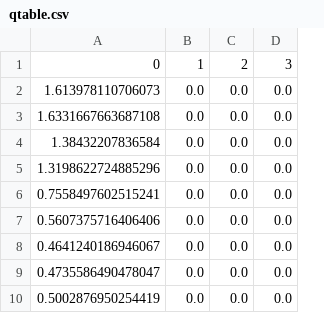
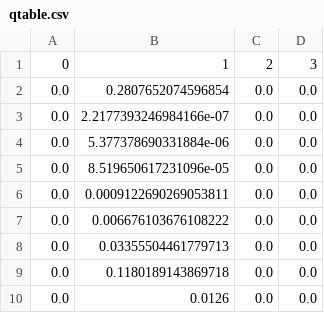
Before and after one commit to EduLMoraes/Damas, a CSV file: qtable.csv, drawn as a sheet; removed rows and columns are numbered as before the commit, all else as after; the diff names each change by its address in the sheet, - before the commit and + after, or states it on an @@ line.

```diff
--- a/qtable.csv
+++ b/qtable.csv
-column A, rows 1-10: 0 | 1.613978110706073 | 1.6331667663687108 | 1.38432207836584 | 1.3198622724885296 | 0.7558497602515241 | 0.5607375716406406 | 0.4641240186946067 | 0.4735586490478047 | 0.5002876950254419
+column B, rows 1-10: 1 | 0.2807652074596854 | 2.2177393246984166e-07 | 5.377378690331884e-06 | 8.519650617231096e-05 | 0.0009122690269053811 | 0.006676103676108222 | 0.03355504461779713 | 0.1180189143869718 | 0.0126
-A1: 1
+A1: 0
```
Also changed, not shown: 7 other files.
